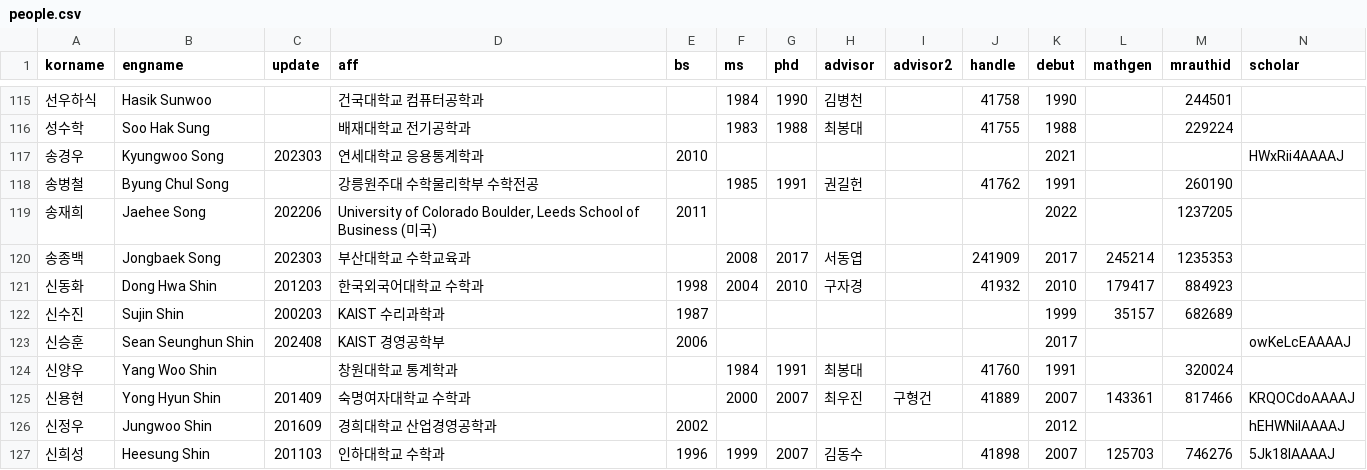
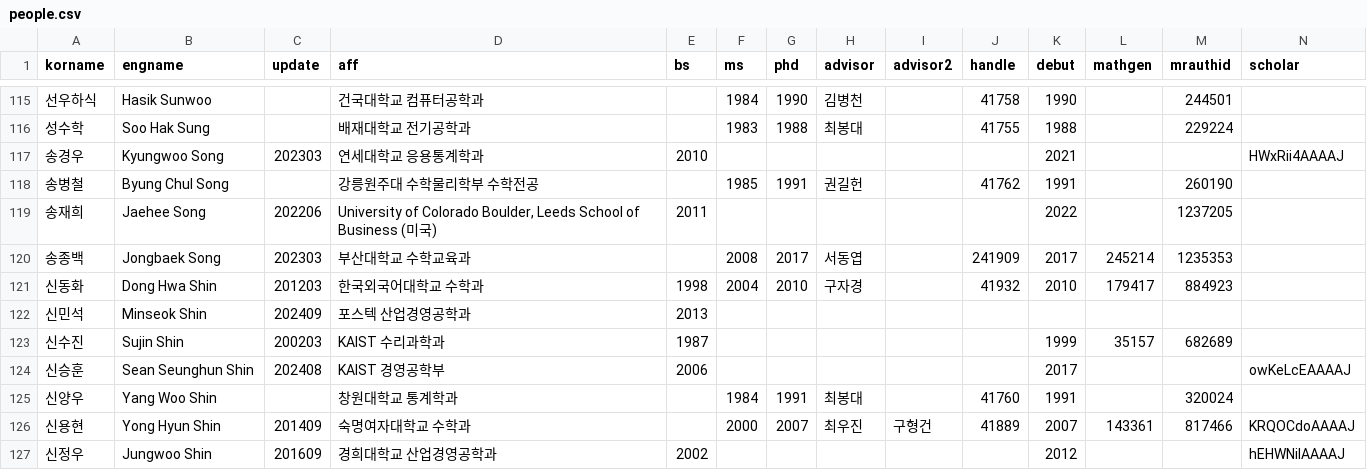
Before and after one commit to mathsci-kaist/mathsci-kaist.github.io, a CSV file: _data/people.csv, drawn as a sheet; only a part is shown, gaps mark what is left out; the shorter side is filled out with more unchanged rows; rows hold the shown columns only; the diff names each change by its address in the sheet, - before the commit and + after, or states it on an @@ line.

Commit message:
M. Shin

```diff
--- a/_data/people.csv
+++ b/_data/people.csv
+row 122: 신민석 | Minseok Shin | 202409 | 포스텍 산업경영공학과 | 2013
```
